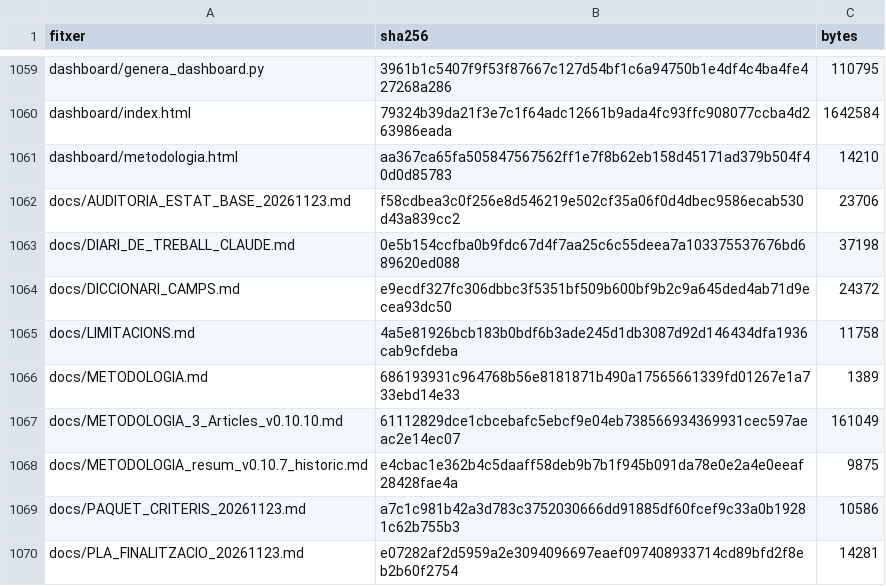
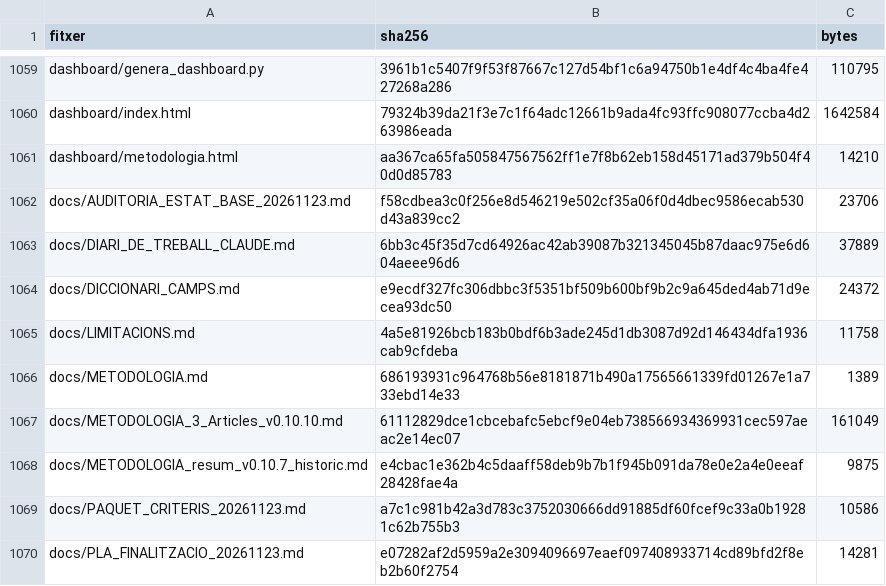
Before and after one commit to jmasoribas-max/base-fundadors-ceo-stoxx600, a CSV file: MANIFEST_SHA256.csv, drawn as a sheet; only a part is shown, gaps mark what is left out.

```diff
--- a/MANIFEST_SHA256.csv
+++ b/MANIFEST_SHA256.csv
@@ -1062,3 +1062,3 @@ dashboard/metodologia.html,aa367ca65fa505847567562ff1e7f8b62eb158d45171ad379b504
 docs/AUDITORIA_ESTAT_BASE_20261123.md,f58cdbea3c0f256e8d546219e502cf35a06f0d4dbec9586ecab530d43a839cc2,23706
-docs/DIARI_DE_TREBALL_CLAUDE.md,0e5b154ccfba0b9fdc67d4f7aa25c6c55deea7a103375537676bd689620ed088,37198
+docs/DIARI_DE_TREBALL_CLAUDE.md,6bb3c45f35d7cd64926ac42ab39087b321345045b87daac975e6d604aeee96d6,37889
 docs/DICCIONARI_CAMPS.md,e9ecdf327fc306dbbc3f5351bf509b600bf9b2c9a645ded4ab71d9ecea93dc50,24372
```
Also changed, not shown: 1 other file.
